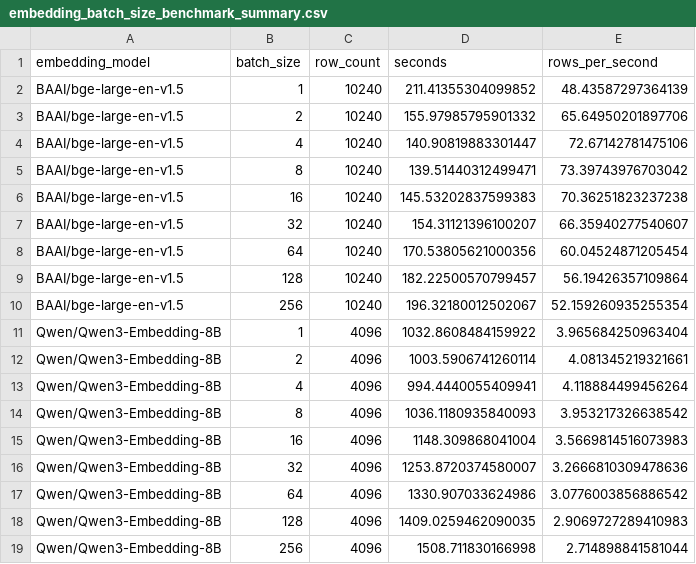
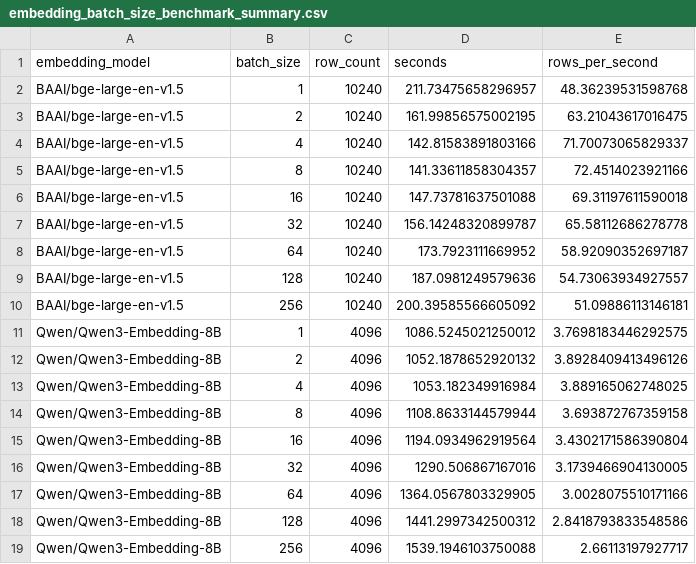
Before and after one commit to AmirMohammadFakhimi/retrieval-guided-master-prompt-selection, a CSV file: results/embedding_batch_size_benchmark_summary.csv, drawn as a sheet.

```diff
--- a/results/embedding_batch_size_benchmark_summary.csv
+++ b/results/embedding_batch_size_benchmark_summary.csv
@@ -1,19 +1,19 @@
 embedding_model,batch_size,row_count,seconds,rows_per_second
-BAAI/bge-large-en-v1.5,1,10240,211.41355304099852,48.43587297364139
-BAAI/bge-large-en-v1.5,2,10240,155.97985795901332,65.64950201897706
-BAAI/bge-large-en-v1.5,4,10240,140.90819883301447,72.67142781475106
-BAAI/bge-large-en-v1.5,8,10240,139.51440312499471,73.39743976703042
-BAAI/bge-large-en-v1.5,16,10240,145.53202837599383,70.36251823237238
-BAAI/bge-large-en-v1.5,32,10240,154.31121396100207,66.35940277540607
-BAAI/bge-large-en-v1.5,64,10240,170.53805621000356,60.04524871205454
-BAAI/bge-large-en-v1.5,128,10240,182.22500570799457,56.19426357109864
-BAAI/bge-large-en-v1.5,256,10240,196.32180012502067,52.159260935255354
-Qwen/Qwen3-Embedding-8B,1,4096,1032.8608484159922,3.965684250963404
-Qwen/Qwen3-Embedding-8B,2,4096,1003.5906741260114,4.081345219321661
-Qwen/Qwen3-Embedding-8B,4,4096,994.4440055409941,4.118884499456264
-Qwen/Qwen3-Embedding-8B,8,4096,1036.1180935840093,3.953217326638542
-Qwen/Qwen3-Embedding-8B,16,4096,1148.309868041004,3.5669814516073983
-Qwen/Qwen3-Embedding-8B,32,4096,1253.8720374580007,3.2666810309478636
-Qwen/Qwen3-Embedding-8B,64,4096,1330.907033624986,3.0776003856886542
-Qwen/Qwen3-Embedding-8B,128,4096,1409.0259462090035,2.9069727289410983
-Qwen/Qwen3-Embedding-8B,256,4096,1508.711830166998,2.714898841581044
+BAAI/bge-large-en-v1.5,1,10240,211.73475658296957,48.36239531598768
+BAAI/bge-large-en-v1.5,2,10240,161.99856575002195,63.21043617016475
+BAAI/bge-large-en-v1.5,4,10240,142.81583891803166,71.70073065829337
+BAAI/bge-large-en-v1.5,8,10240,141.33611858304357,72.4514023921166
+BAAI/bge-large-en-v1.5,16,10240,147.73781637501088,69.31197611590018
+BAAI/bge-large-en-v1.5,32,10240,156.14248320899787,65.58112686278778
+BAAI/bge-large-en-v1.5,64,10240,173.7923111669952,58.92090352697187
+BAAI/bge-large-en-v1.5,128,10240,187.0981249579636,54.73063934927557
+BAAI/bge-large-en-v1.5,256,10240,200.39585566605092,51.09886113146181
+Qwen/Qwen3-Embedding-8B,1,4096,1086.5245021250012,3.7698183446292575
+Qwen/Qwen3-Embedding-8B,2,4096,1052.1878652920132,3.8928409413496126
+Qwen/Qwen3-Embedding-8B,4,4096,1053.182349916984,3.889165062748025
+Qwen/Qwen3-Embedding-8B,8,4096,1108.8633144579944,3.693872767359158
+Qwen/Qwen3-Embedding-8B,16,4096,1194.0934962919564,3.4302171586390804
+Qwen/Qwen3-Embedding-8B,32,4096,1290.506867167016,3.1739466904130005
+Qwen/Qwen3-Embedding-8B,64,4096,1364.0567803329905,3.0028075510171166
+Qwen/Qwen3-Embedding-8B,128,4096,1441.2997342500312,2.8418793833548586
+Qwen/Qwen3-Embedding-8B,256,4096,1539.1946103750088,2.66113197927717
```
Also changed, not shown: results/embedding_batch_size_benchmark_measurements.csv, 1 other file.
